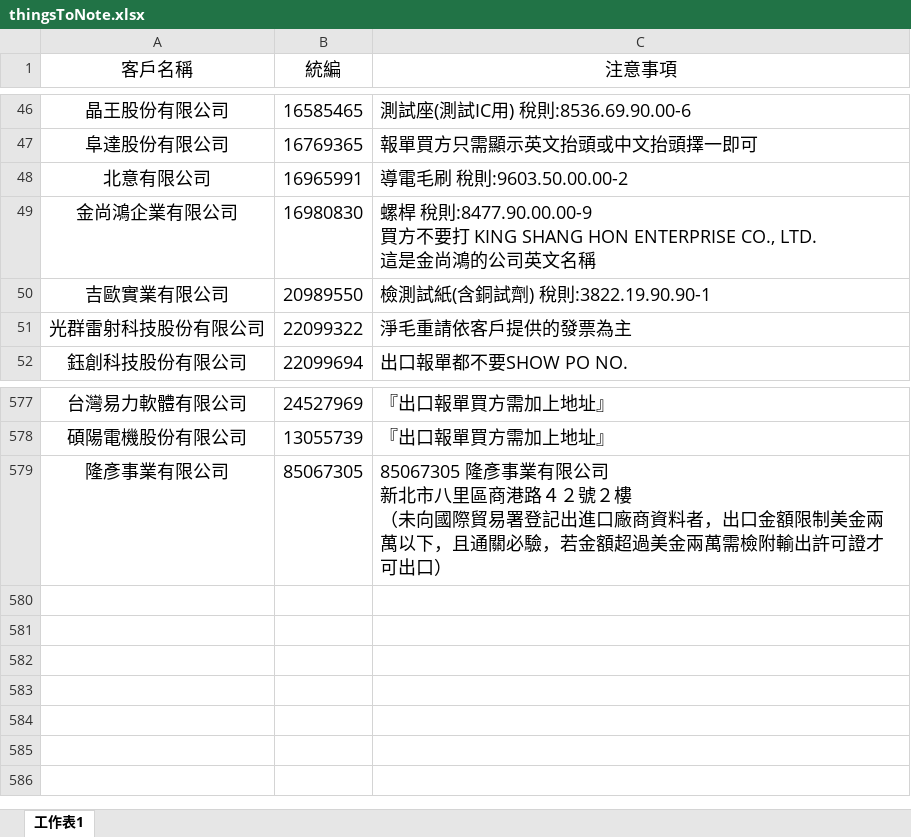
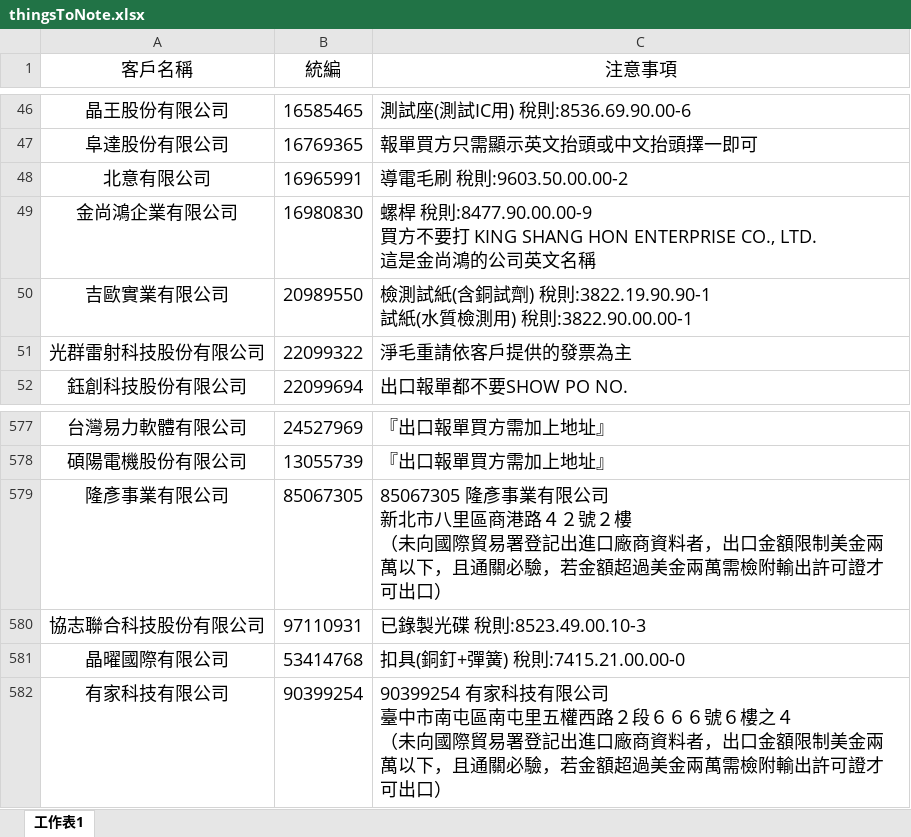
Before and after one commit to liyijung/declaration, an Excel workbook: Export_format/thingsToNote.xlsx, sheet 工作表1, drawn as a sheet; only a part is shown, gaps mark what is left out; values as stored, in another font and other column widths than the file's, no borders; conditional formats not drawn; ↵ is a line break in a cell; the diff names each change by its address in the sheet, - before the commit and + after, or states it on an @@ line.

Commit message:
Add files via upload

```diff
--- a/Export_format/thingsToNote.xlsx (sheet 工作表1)
+++ b/Export_format/thingsToNote.xlsx (sheet 工作表1)
-C50 (注意事項): 檢測試紙(含銅試劑) 稅則:3822.19.90.90-1
+C50 (注意事項): 檢測試紙(含銅試劑) 稅則:3822.19.90.90-1 ↵ 試紙(水質檢測用) 稅則:3822.90.00.00-1
+row 580: 協志聯合科技股份有限公司 | 97110931 | 已錄製光碟 稅則:8523.49.00.10-3
+row 581: 晶曜國際有限公司 | 53414768 | 扣具(銅釘+彈簧) 稅則:7415.21.00.00-0
+row 582: 有家科技有限公司 | 90399254 | 90399254 有家科技有限公司 ↵ 臺中市南屯區南屯里五權西路２段６６６號６樓之４ ↵ （未向國際貿易署登記出進口廠商資料者，出口金額限制美金兩萬以下，且通關必驗，若金額超過美金兩萬需檢附輸出許可證才可出口）
```
